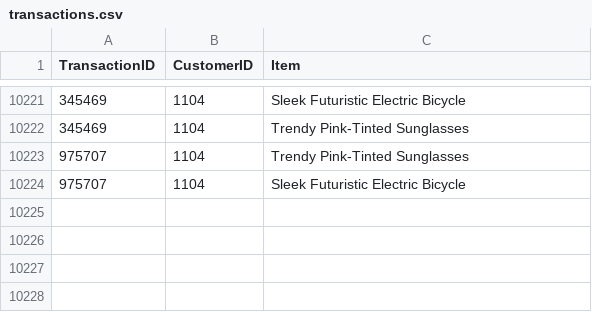
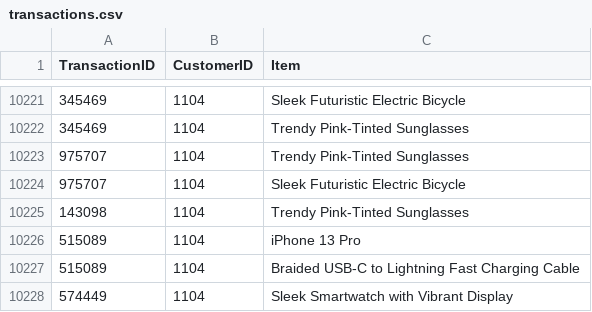
Before and after one commit to ShreyaShettyyy/Relate, a CSV file: data/application/transactions.csv, drawn as a sheet; only a part is shown, gaps mark what is left out.

```diff
--- a/data/application/transactions.csv
+++ b/data/application/transactions.csv
@@ -10224 +10224,5 @@ TransactionID,CustomerID,Item
 975707,1104,Sleek Futuristic Electric Bicycle
+143098,1104,Trendy Pink-Tinted Sunglasses
+515089,1104,iPhone 13 Pro
+515089,1104,Braided USB-C to Lightning Fast Charging Cable
+574449,1104,Sleek Smartwatch with Vibrant Display
```
Also changed, not shown: 1 other file.
